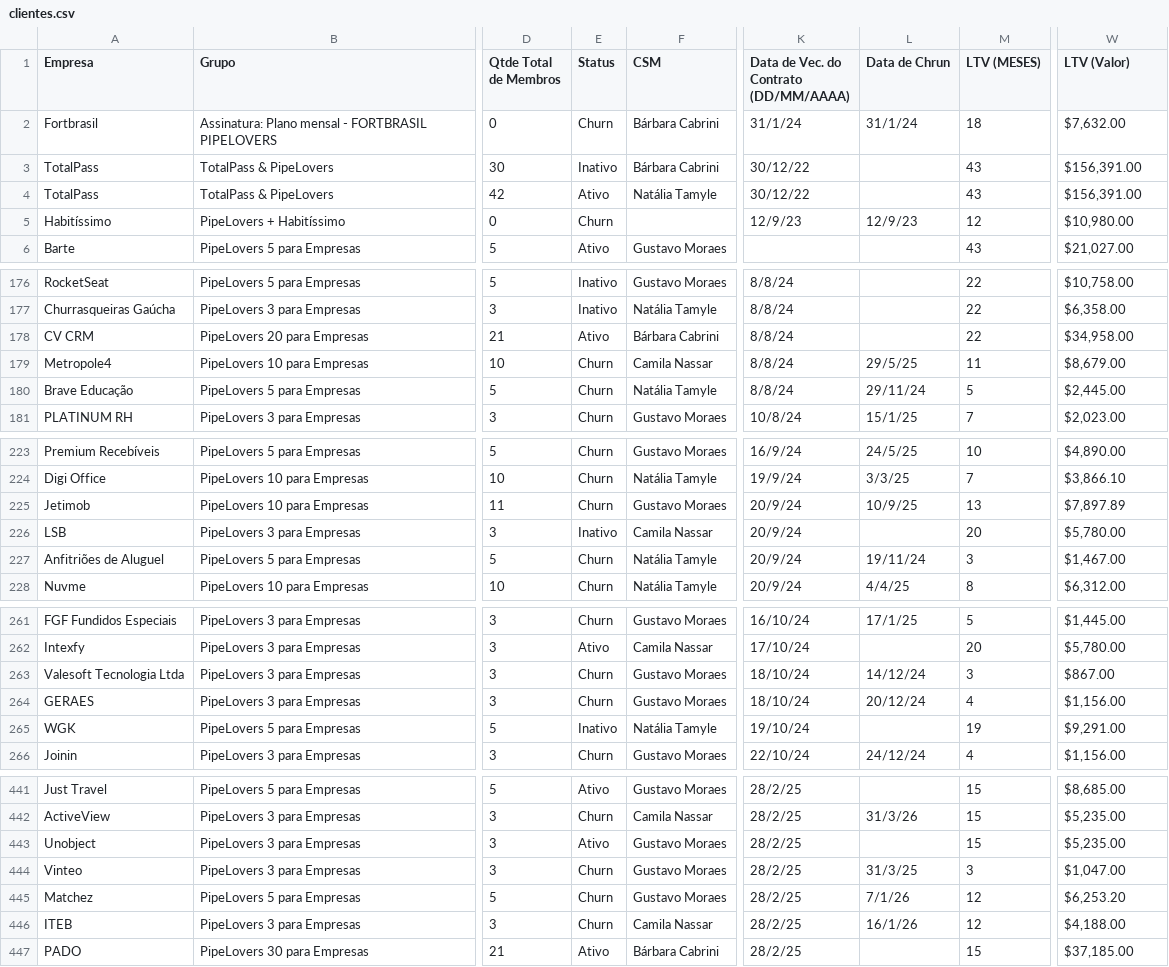
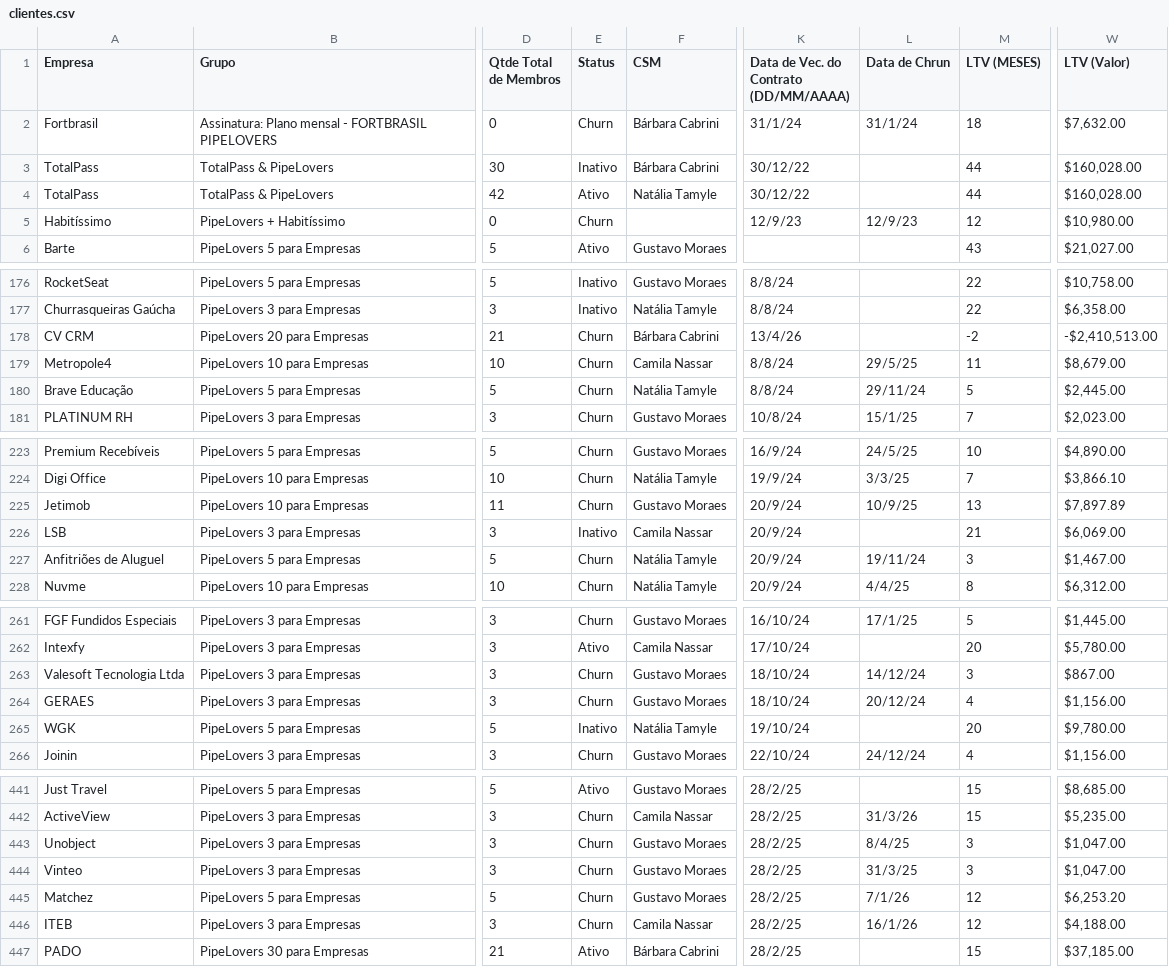
Before and after one commit to guiweissbock-cpu/pipelovers-engajamento, a CSV file: clientes.csv, drawn as a sheet; only a part is shown, gaps mark what is left out; the diff covers the shown part only; the diff names each change by its address in the sheet, - before the commit and + after, or states it on an @@ line.

```diff
--- a/clientes.csv
+++ b/clientes.csv
-M3:M4 (LTV (MESES)): 43
+M3:M4 (LTV (MESES)): 44
-W3:W4 (LTV (Valor)): $156,391.00
+W3:W4 (LTV (Valor)): $160,028.00
-E178 (Status): Ativo
+E178 (Status): Churn
-K178: 8/8/24
+K178: 13/4/26
-M178 (LTV (MESES)): 22
+M178 (LTV (MESES)): -2
-W178 (LTV (Valor)): $34,958.00
+W178 (LTV (Valor)): -$2,410,513.00
-M226 (LTV (MESES)): 20
+M226 (LTV (MESES)): 21
-W226 (LTV (Valor)): $5,780.00
+W226 (LTV (Valor)): $6,069.00
-M265 (LTV (MESES)): 19
+M265 (LTV (MESES)): 20
-W265 (LTV (Valor)): $9,291.00
+W265 (LTV (Valor)): $9,780.00
-E443 (Status): Ativo
+E443 (Status): Churn
-L443 (Data de Chrun): (empty)
+L443 (Data de Chrun): 8/4/25
-M443 (LTV (MESES)): 15
+M443 (LTV (MESES)): 3
-W443 (LTV (Valor)): $5,235.00
+W443 (LTV (Valor)): $1,047.00
```
Also changed, not shown: 18 edited cells elsewhere in this file, nao_iniciou.csv, usuarios.csv.
